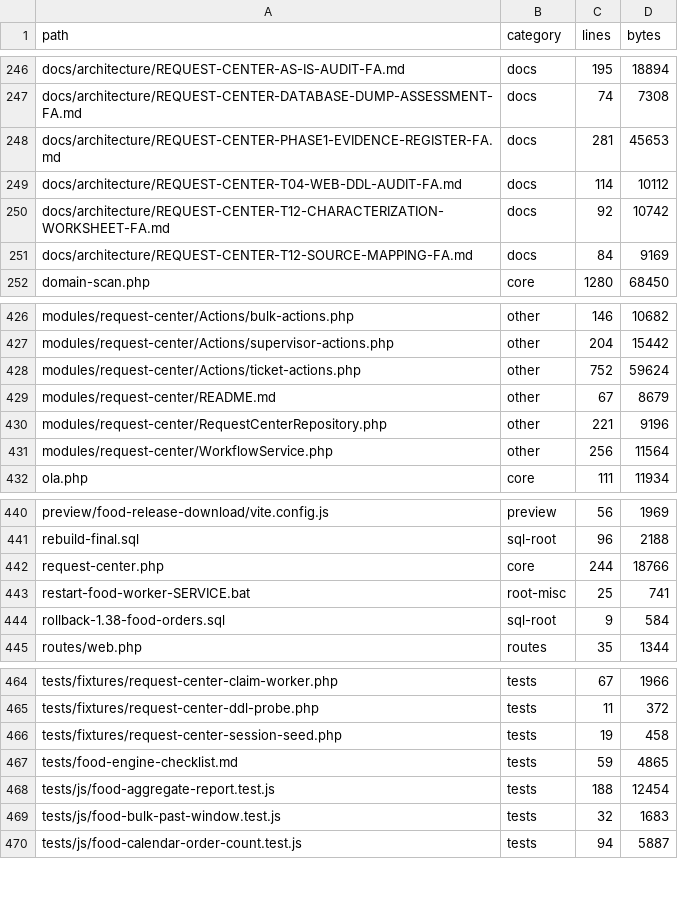
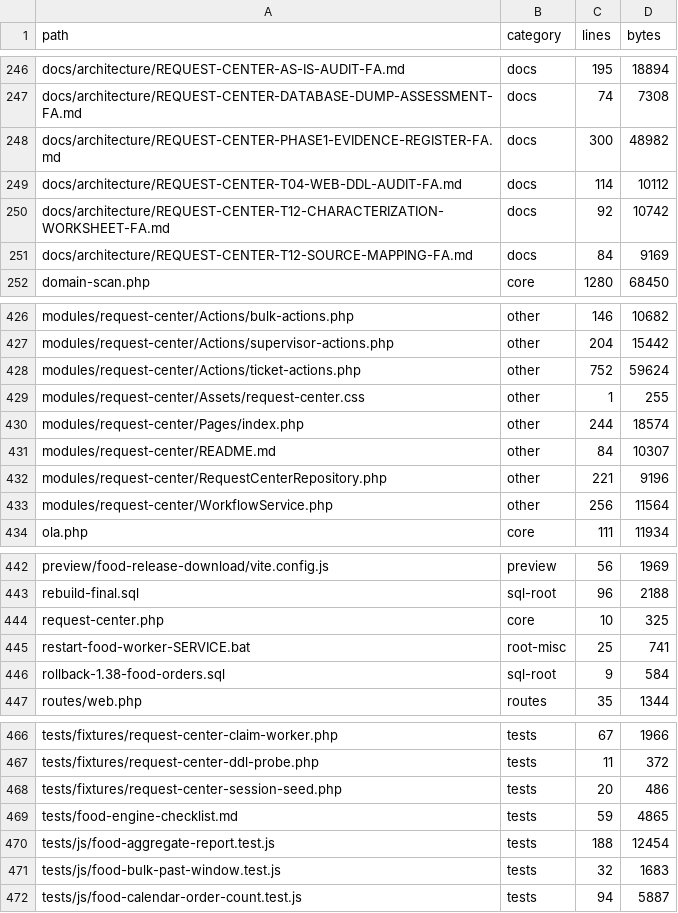
Before and after one commit to alirezarahimy-code/ticket, a TSV file: docs/system-map/FILES.tsv, drawn as a sheet; only a part is shown, gaps mark what is left out.

```diff
--- a/docs/system-map/FILES.tsv
+++ b/docs/system-map/FILES.tsv
@@ -247,3 +247,3 @@ docs/architecture/REQUEST-CENTER-AS-IS-AUDIT-FA.md	docs	195	18894
 docs/architecture/REQUEST-CENTER-DATABASE-DUMP-ASSESSMENT-FA.md	docs	74	7308
-docs/architecture/REQUEST-CENTER-PHASE1-EVIDENCE-REGISTER-FA.md	docs	281	45653
+docs/architecture/REQUEST-CENTER-PHASE1-EVIDENCE-REGISTER-FA.md	docs	300	48982
 docs/architecture/REQUEST-CENTER-T04-WEB-DDL-AUDIT-FA.md	docs	114	10112
@@ -428,3 +428,5 @@ modules/request-center/Actions/supervisor-actions.php	other	204	15442
 modules/request-center/Actions/ticket-actions.php	other	752	59624
-modules/request-center/README.md	other	67	8679
+modules/request-center/Assets/request-center.css	other	1	255
+modules/request-center/Pages/index.php	other	244	18574
+modules/request-center/README.md	other	84	10307
 modules/request-center/RequestCenterRepository.php	other	221	9196
@@ -441,3 +443,3 @@ preview/food-release-download/vite.config.js	preview	56	1969
 rebuild-final.sql	sql-root	96	2188
-request-center.php	core	244	18766
+request-center.php	core	10	325
 restart-food-worker-SERVICE.bat	root-misc	25	741
@@ -465,3 +467,3 @@ tests/fixtures/request-center-claim-worker.php	tests	67	1966
 tests/fixtures/request-center-ddl-probe.php	tests	11	372
-tests/fixtures/request-center-session-seed.php	tests	19	458
+tests/fixtures/request-center-session-seed.php	tests	20	486
 tests/food-engine-checklist.md	tests	59	4865
```
Also changed, not shown: 4 other files.
